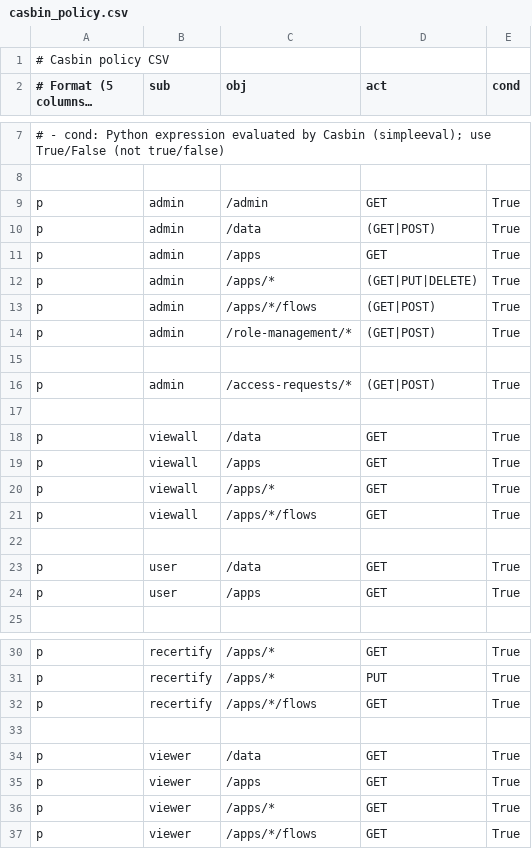
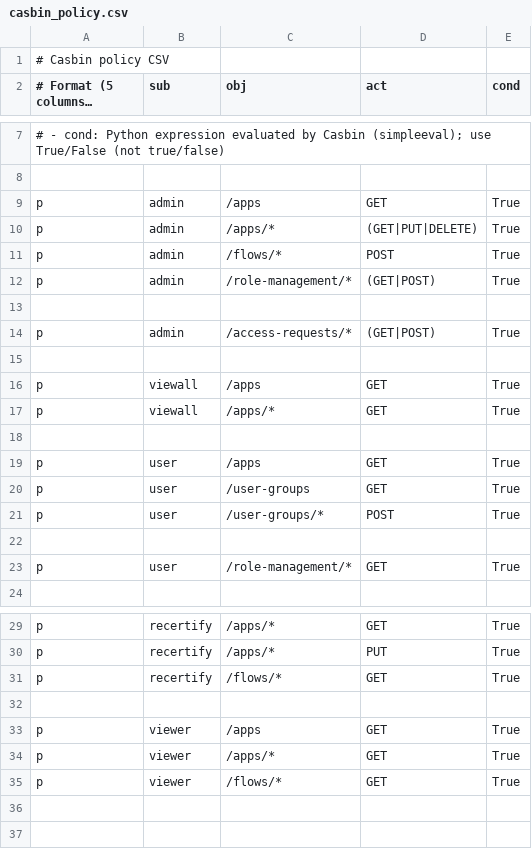
Before and after one commit to praveensiddu/casbin-rbac, a CSV file: backend/casbin_policy.csv, drawn as a sheet; only a part is shown, gaps mark what is left out; long unchanged cells end in ….

Commit message:
role management

```diff
--- a/backend/casbin_policy.csv
+++ b/backend/casbin_policy.csv
@@ -8,7 +8,5 @@
 
-p, admin, /admin, GET, True
-p, admin, /data, (GET|POST), True
 p, admin, /apps, GET, True
 p, admin, /apps/*, (GET|PUT|DELETE), True
-p, admin, /apps/*/flows, (GET|POST), True
+p, admin, /flows/*, POST, True
 p, admin, /role-management/*, (GET|POST), True
@@ -17,9 +15,10 @@ p, admin, /access-requests/*, (GET|POST), True
 
-p, viewall, /data, GET, True
 p, viewall, /apps, GET, True
 p, viewall, /apps/*, GET, True
-p, viewall, /apps/*/flows, GET, True
 
-p, user, /data, GET, True
 p, user, /apps, GET, True
+p, user, /user-groups, GET, True
+p, user, /user-groups/*, POST, True
+
+p, user, /role-management/*, GET, True
 
@@ -31,7 +30,6 @@ p, recertify, /apps/*, GET, True
 p, recertify, /apps/*, PUT, True
-p, recertify, /apps/*/flows, GET, True
+p, recertify, /flows/*, GET, True
 
-p, viewer, /data, GET, True
 p, viewer, /apps, GET, True
 p, viewer, /apps/*, GET, True
-p, viewer, /apps/*/flows, GET, True
+p, viewer, /flows/*, GET, True
```
Also changed, not shown: 9 other files.
